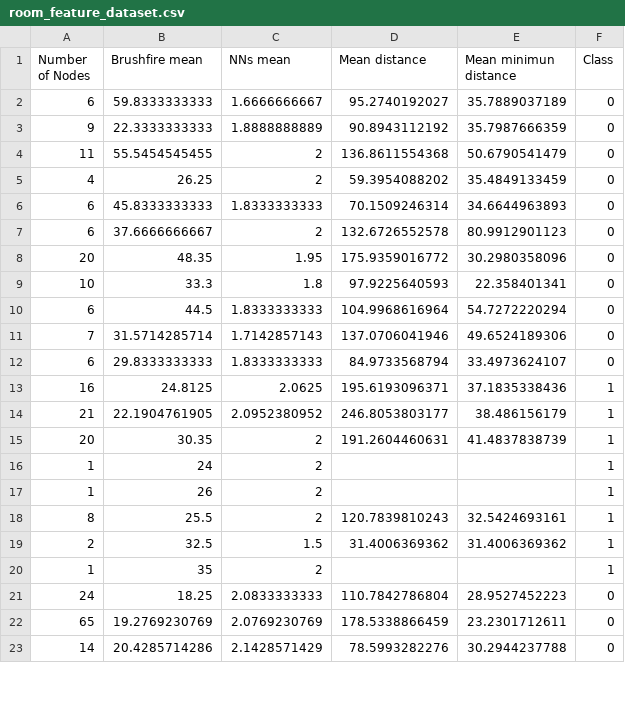
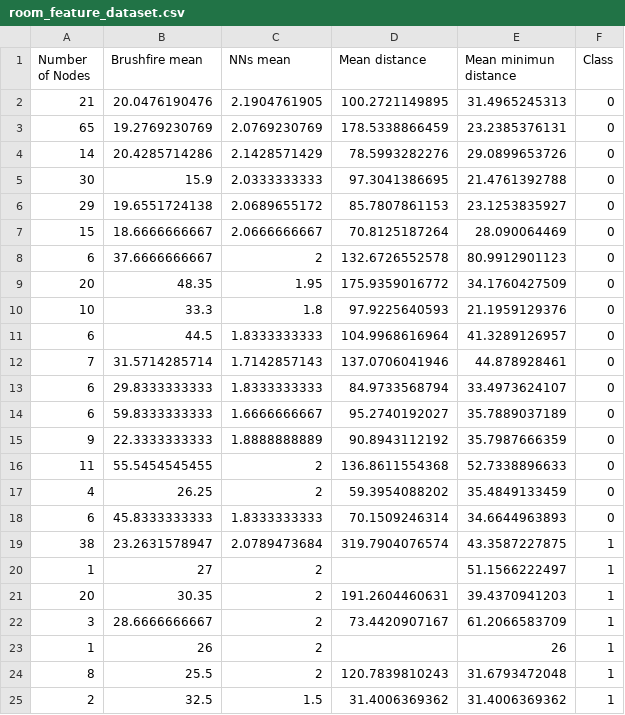
Before and after one commit to malamasn/thesis, a CSV file: datasets/with_dist_reev/room_feature_dataset.csv, drawn as a sheet; only a part is shown; the diff covers the shown part only.

```diff
--- a/datasets/with_dist_reev/room_feature_dataset.csv
+++ b/datasets/with_dist_reev/room_feature_dataset.csv
@@ -1,23 +1,25 @@
 Number of Nodes,Brushfire mean,NNs mean,Mean distance,Mean minimun distance,Class
+21,20.0476190476,2.1904761905,100.2721149895,31.4965245313,0
+65,19.2769230769,2.0769230769,178.5338866459,23.2385376131,0
+14,20.4285714286,2.1428571429,78.5993282276,29.0899653726,0
+30,15.9,2.0333333333,97.3041386695,21.4761392788,0
+29,19.6551724138,2.0689655172,85.7807861153,23.1253835927,0
+15,18.6666666667,2.0666666667,70.8125187264,28.090064469,0
+6,37.6666666667,2,132.6726552578,80.9912901123,0
+20,48.35,1.95,175.9359016772,34.1760427509,0
+10,33.3,1.8,97.9225640593,21.1959129376,0
+6,44.5,1.8333333333,104.9968616964,41.3289126957,0
+7,31.5714285714,1.7142857143,137.0706041946,44.878928461,0
+6,29.8333333333,1.8333333333,84.9733568794,33.4973624107,0
 6,59.8333333333,1.6666666667,95.2740192027,35.7889037189,0
 9,22.3333333333,1.8888888889,90.8943112192,35.7987666359,0
-11,55.5454545455,2,136.8611554368,50.6790541479,0
+11,55.5454545455,2,136.8611554368,52.7338896633,0
 4,26.25,2,59.3954088202,35.4849133459,0
 6,45.8333333333,1.8333333333,70.1509246314,34.6644963893,0
-6,37.6666666667,2,132.6726552578,80.9912901123,0
-20,48.35,1.95,175.9359016772,30.2980358096,0
-10,33.3,1.8,97.9225640593,22.358401341,0
-6,44.5,1.8333333333,104.9968616964,54.7272220294,0
-7,31.5714285714,1.7142857143,137.0706041946,49.6524189306,0
-6,29.8333333333,1.8333333333,84.9733568794,33.4973624107,0
-16,24.8125,2.0625,195.6193096371,37.1835338436,1
-21,22.1904761905,2.0952380952,246.8053803177,38.486156179,1
-20,30.35,2,191.2604460631,41.4837838739,1
-1,24,2,,,1
-1,26,2,,,1
-8,25.5,2,120.7839810243,32.5424693161,1
+38,23.2631578947,2.0789473684,319.7904076574,43.3587227875,1
+1,27,2,,51.1566222497,1
+20,30.35,2,191.2604460631,39.4370941203,1
+3,28.6666666667,2,73.4420907167,61.2066583709,1
+1,26,2,,26,1
+8,25.5,2,120.7839810243,31.6793472048,1
 2,32.5,1.5,31.4006369362,31.4006369362,1
-1,35,2,,,1
-24,18.25,2.0833333333,110.7842786804,28.9527452223,0
-65,19.2769230769,2.0769230769,178.5338866459,23.2301712611,0
-14,20.4285714286,2.1428571429,78.5993282276,30.2944237788,0
```
Also changed, not shown: 2 removed rows elsewhere in this file, datasets/no_dist_reev/indoor_with_nothing.csv, datasets/no_dist_reev/indoor_with_rooms.csv, 7 other files.
